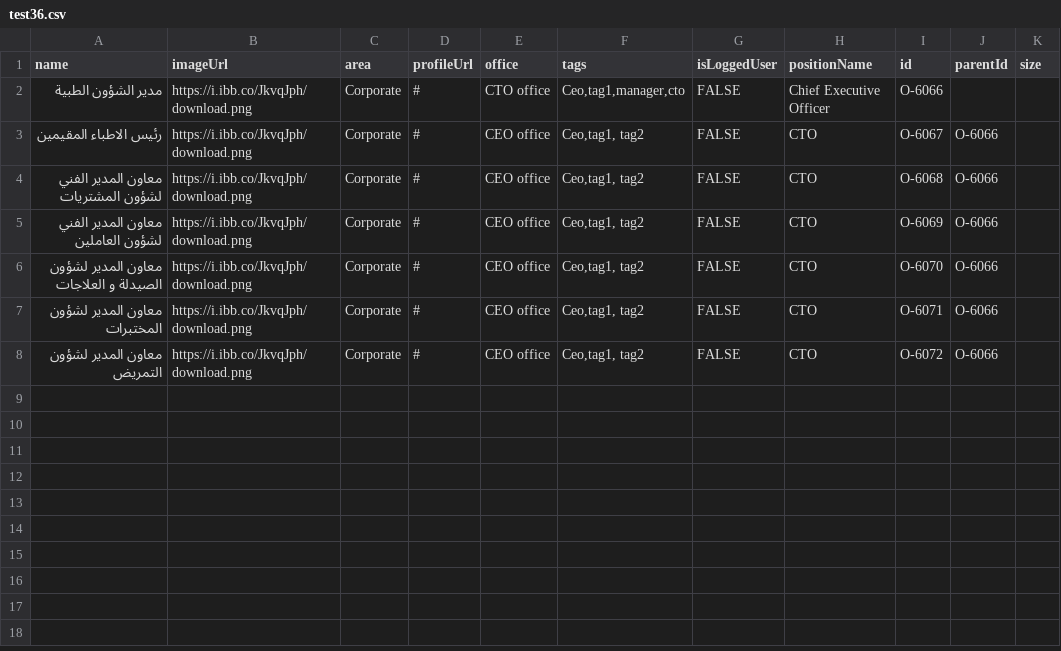
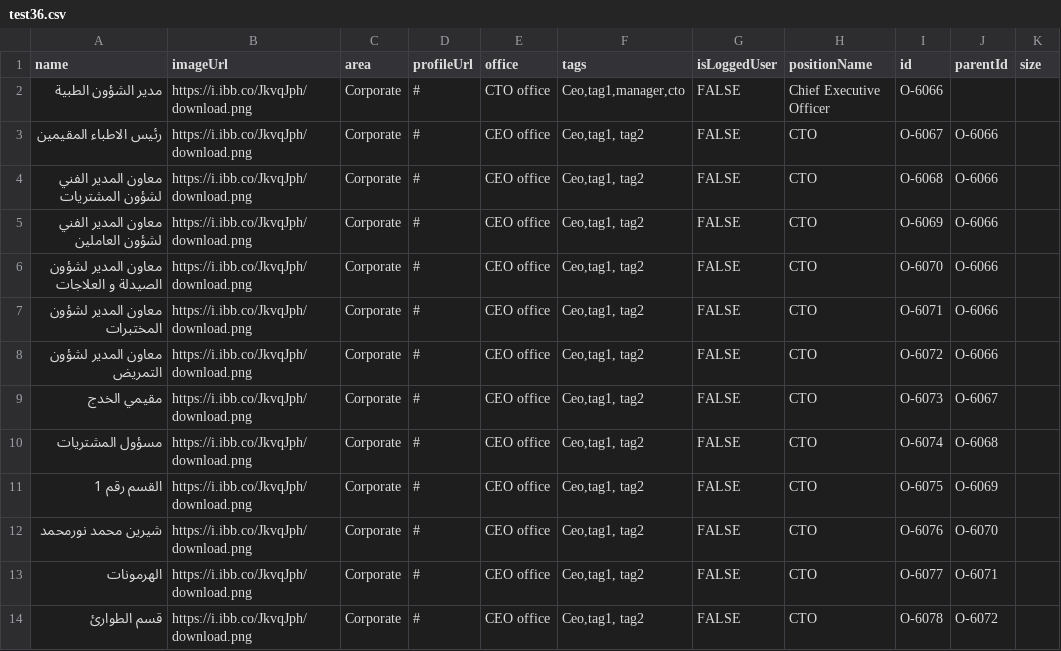
Before and after one commit to znzn2013/test, a CSV file: test36.csv, drawn as a sheet.

Commit message:
Update test36.csv

```diff
--- a/test36.csv
+++ b/test36.csv
@@ -8 +8,7 @@ name,imageUrl,area,profileUrl,office,tags,isLoggedUser,positionName,id,parentId,
 معاون المدير لشؤون التمريض,https://i.ibb.co/JkvqJph/download.png,Corporate,#,CEO office,"Ceo,tag1, tag2",FALSE,CTO ,O-6072,O-6066,
+مقيمي الخدج,https://i.ibb.co/JkvqJph/download.png,Corporate,#,CEO office,"Ceo,tag1, tag2",FALSE,CTO ,O-6073,O-6067,
+مسؤول المشتريات,https://i.ibb.co/JkvqJph/download.png,Corporate,#,CEO office,"Ceo,tag1, tag2",FALSE,CTO ,O-6074,O-6068,
+القسم رقم 1,https://i.ibb.co/JkvqJph/download.png,Corporate,#,CEO office,"Ceo,tag1, tag2",FALSE,CTO ,O-6075,O-6069,
+شيرين محمد نورمحمد,https://i.ibb.co/JkvqJph/download.png,Corporate,#,CEO office,"Ceo,tag1, tag2",FALSE,CTO ,O-6076,O-6070,
+الهرمونات,https://i.ibb.co/JkvqJph/download.png,Corporate,#,CEO office,"Ceo,tag1, tag2",FALSE,CTO ,O-6077,O-6071,
+قسم الطوارئ,https://i.ibb.co/JkvqJph/download.png,Corporate,#,CEO office,"Ceo,tag1, tag2",FALSE,CTO ,O-6078,O-6072,
```
